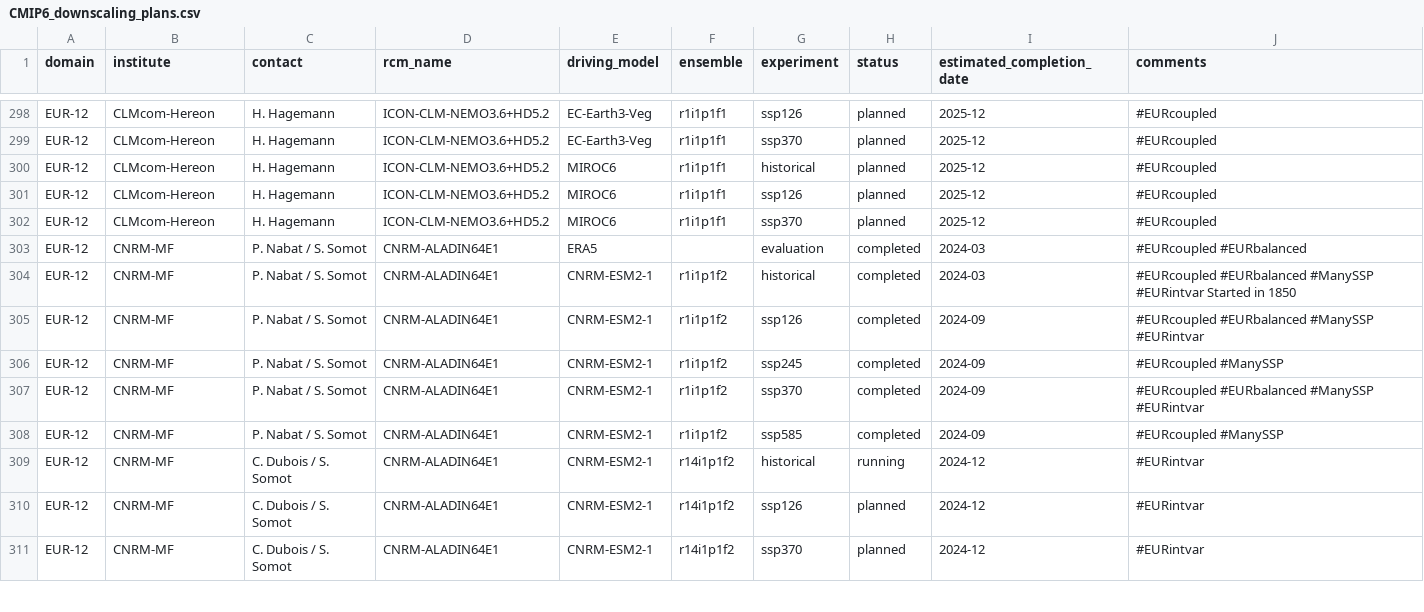
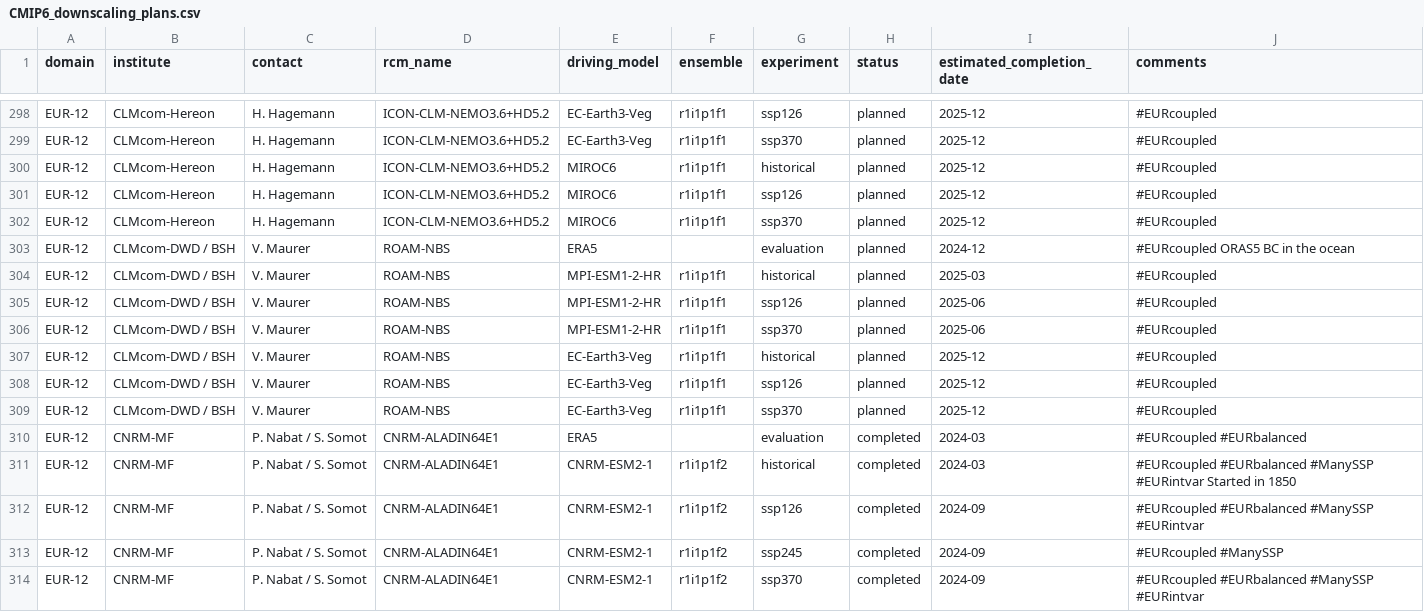
Before and after one commit to WCRP-CORDEX/simulation-status, a CSV file: CMIP6_downscaling_plans.csv, drawn as a sheet; only a part is shown, gaps mark what is left out; the shorter side is filled out with more unchanged rows.

Commit message:
Update CMIP6_downscaling_plans.csv with ROAM-NBS

```diff
--- a/CMIP6_downscaling_plans.csv
+++ b/CMIP6_downscaling_plans.csv
@@ -302,2 +302,9 @@ EUR-12,CLMcom-Hereon,H. Hagemann,ICON-CLM-NEMO3.6+HD5.2,MIROC6,r1i1p1f1,ssp126,p
 EUR-12,CLMcom-Hereon,H. Hagemann,ICON-CLM-NEMO3.6+HD5.2,MIROC6,r1i1p1f1,ssp370,planned,2025-12,#EURcoupled
+EUR-12,CLMcom-DWD / BSH,V. Maurer,ROAM-NBS,ERA5,,evaluation,planned,2024-12,#EURcoupled ORAS5 BC in the ocean
+EUR-12,CLMcom-DWD / BSH,V. Maurer,ROAM-NBS,MPI-ESM1-2-HR,r1i1p1f1,historical,planned,2025-03,#EURcoupled
+EUR-12,CLMcom-DWD / BSH,V. Maurer,ROAM-NBS,MPI-ESM1-2-HR,r1i1p1f1,ssp126,planned,2025-06,#EURcoupled
+EUR-12,CLMcom-DWD / BSH,V. Maurer,ROAM-NBS,MPI-ESM1-2-HR,r1i1p1f1,ssp370,planned,2025-06,#EURcoupled
+EUR-12,CLMcom-DWD / BSH,V. Maurer,ROAM-NBS,EC-Earth3-Veg,r1i1p1f1,historical,planned,2025-12,#EURcoupled
+EUR-12,CLMcom-DWD / BSH,V. Maurer,ROAM-NBS,EC-Earth3-Veg,r1i1p1f1,ssp126,planned,2025-12,#EURcoupled
+EUR-12,CLMcom-DWD / BSH,V. Maurer,ROAM-NBS,EC-Earth3-Veg,r1i1p1f1,ssp370,planned,2025-12,#EURcoupled
 EUR-12,CNRM-MF,P. Nabat / S. Somot,CNRM-ALADIN64E1,ERA5,,evaluation,completed,2024-03,#EURcoupled #EURbalanced
```
